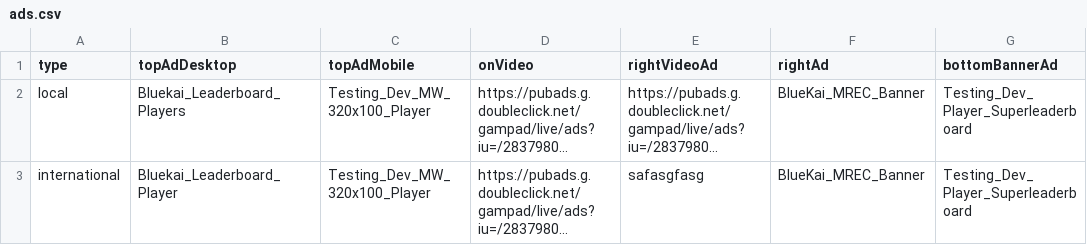
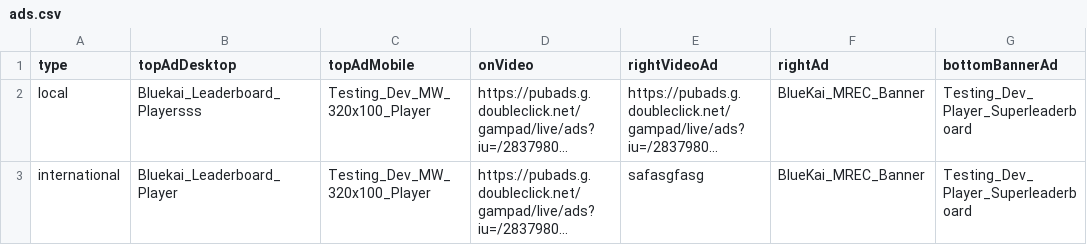
Before and after one commit to khizersh/tapmad-heroku, a CSV file: public/ads.csv, drawn as a sheet; only a part is shown; long unchanged cells end in …; the diff names each change by its address in the sheet, - before the commit and + after, or states it on an @@ line.

```diff
--- a/public/ads.csv
+++ b/public/ads.csv
-B2 (topAdDesktop): Bluekai_Leaderboard_Players
+B2 (topAdDesktop): Bluekai_Leaderboard_Playersss
```
Also changed, not shown: 21 other files.
